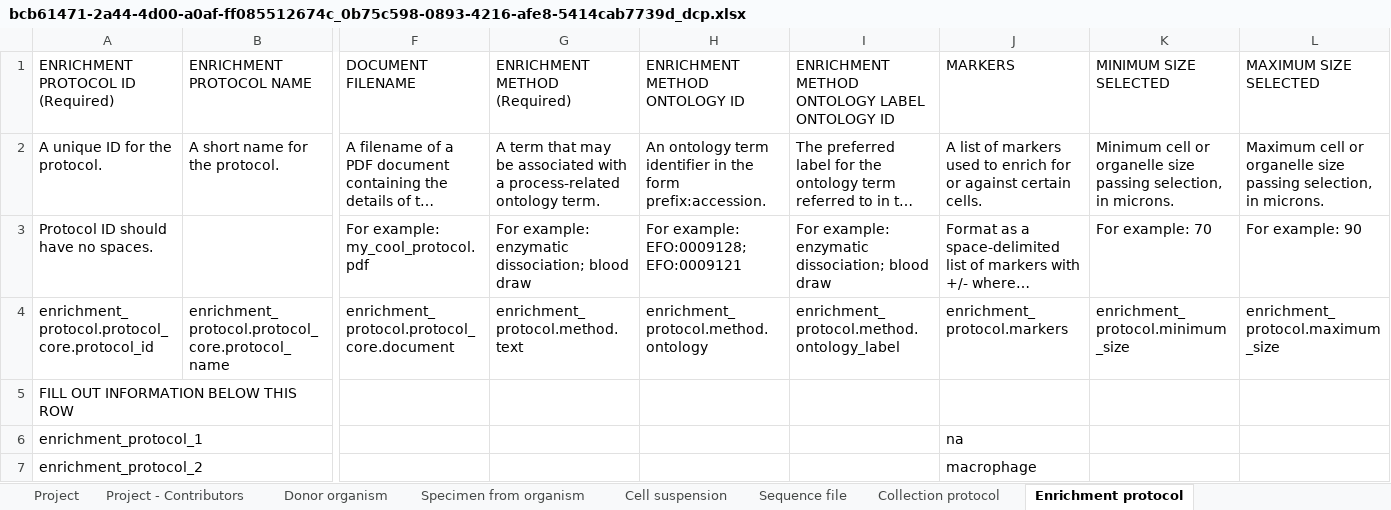
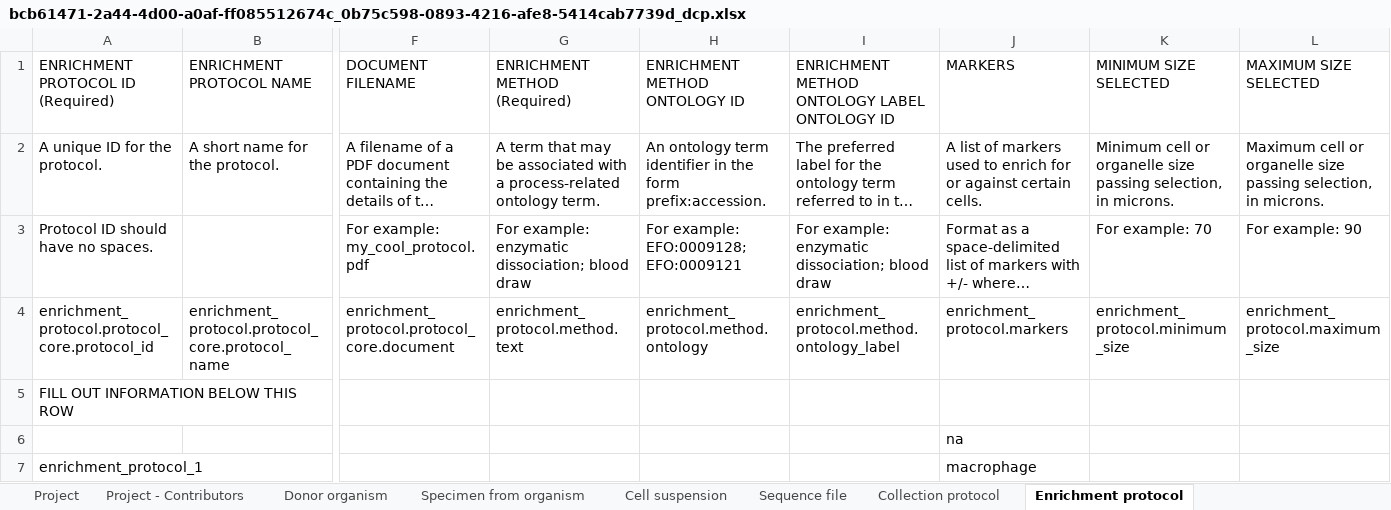
Before and after one commit to arschat/tier1_to_dcp, an Excel workbook: metadata/bcb61471-2a44-4d00-a0af-ff085512674c_0b75c598-0893-4216-afe8-5414cab7739d_dcp.xlsx, sheet Enrichment protocol, drawn as a sheet; only a part is shown, gaps mark what is left out; long unchanged cells end in …; values as stored, in another font and other column widths than the file's, no borders; removed rows and columns are numbered as before the commit, all else as after; rows hold the shown columns only; the diff names each change by its address in the sheet, - before the commit and + after, or states it on an @@ line.

Commit message:
Assign protocol_ids to entities

```diff
--- a/metadata/bcb61471-2a44-4d00-a0af-ff085512674c_0b75c598-0893-4216-afe8-5414cab7739d_dcp.xlsx (sheet Enrichment protocol)
+++ b/metadata/bcb61471-2a44-4d00-a0af-ff085512674c_0b75c598-0893-4216-afe8-5414cab7739d_dcp.xlsx (sheet Enrichment protocol)
+row 6:  |  |  |  |  |  | na
-J7 (MARKERS): na
+J7 (MARKERS): macrophage
-row 7: enrichment_protocol_2 |  |  |  |  |  | macrophage
```
Also changed, not shown: sheet Sequence file, sheet Specimen from organism, sheet Cell suspension, 3 other files.
